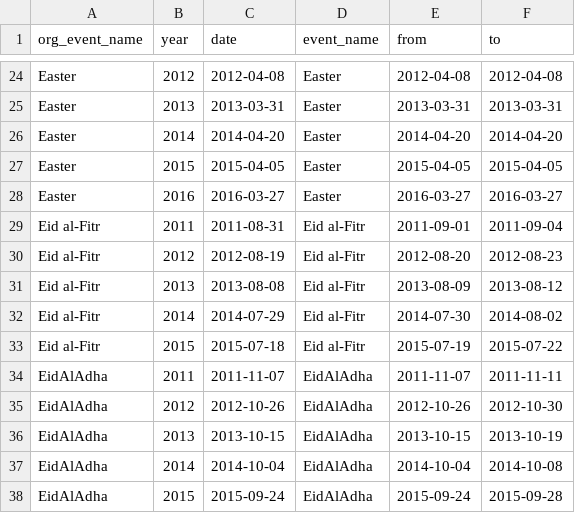
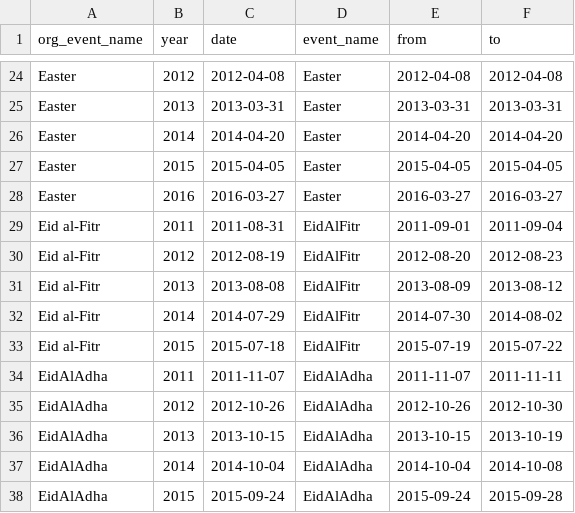
Before and after one commit to THashiz/kaggle, a CSV file: events.csv, drawn as a sheet; only a part is shown, gaps mark what is left out; the diff covers the shown part only.

```diff
--- a/events.csv
+++ b/events.csv
@@ -28,7 +28,7 @@ Easter,2015,2015-04-05,Easter,2015-04-05,2015-04-05
 Easter,2016,2016-03-27,Easter,2016-03-27,2016-03-27
-Eid al-Fitr,2011,2011-08-31,Eid al-Fitr,2011-09-01,2011-09-04
-Eid al-Fitr,2012,2012-08-19,Eid al-Fitr,2012-08-20,2012-08-23
-Eid al-Fitr,2013,2013-08-08,Eid al-Fitr,2013-08-09,2013-08-12
-Eid al-Fitr,2014,2014-07-29,Eid al-Fitr,2014-07-30,2014-08-02
-Eid al-Fitr,2015,2015-07-18,Eid al-Fitr,2015-07-19,2015-07-22
+Eid al-Fitr,2011,2011-08-31,EidAlFitr,2011-09-01,2011-09-04
+Eid al-Fitr,2012,2012-08-19,EidAlFitr,2012-08-20,2012-08-23
+Eid al-Fitr,2013,2013-08-08,EidAlFitr,2013-08-09,2013-08-12
+Eid al-Fitr,2014,2014-07-29,EidAlFitr,2014-07-30,2014-08-02
+Eid al-Fitr,2015,2015-07-18,EidAlFitr,2015-07-19,2015-07-22
 EidAlAdha,2011,2011-11-07,EidAlAdha,2011-11-07,2011-11-11
```
Also changed, not shown: 18 edited cells elsewhere in this file.
